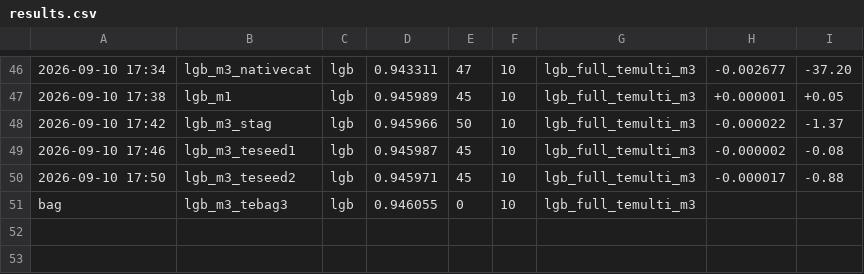
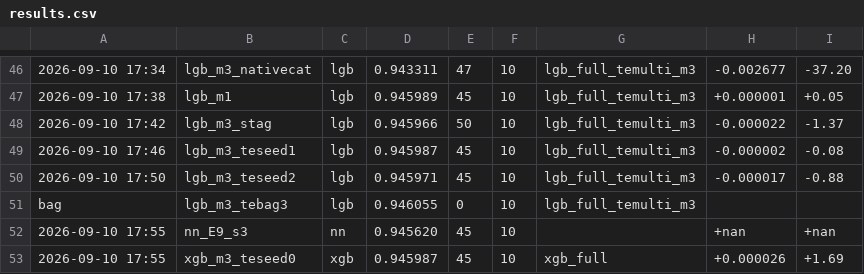
Before and after one commit to happyc0der/kaggle-s6e9-ev-purchases, a CSV file: experiments/results.csv, drawn as a sheet; only a part is shown, gaps mark what is left out; the diff names each change by its address in the sheet, - before the commit and + after, or states it on an @@ line.

```diff
--- a/experiments/results.csv
+++ b/experiments/results.csv
+row 52: 2026-09-10 17:55 | nn_E9_s3 | nn | 0.945620 | 45 | 10 |  | +nan | +nan
+row 53: 2026-09-10 17:55 | xgb_m3_teseed0 | xgb | 0.945987 | 45 | 10 | xgb_full | +0.000026 | +1.69
```
Also changed, not shown: 4 other files.
